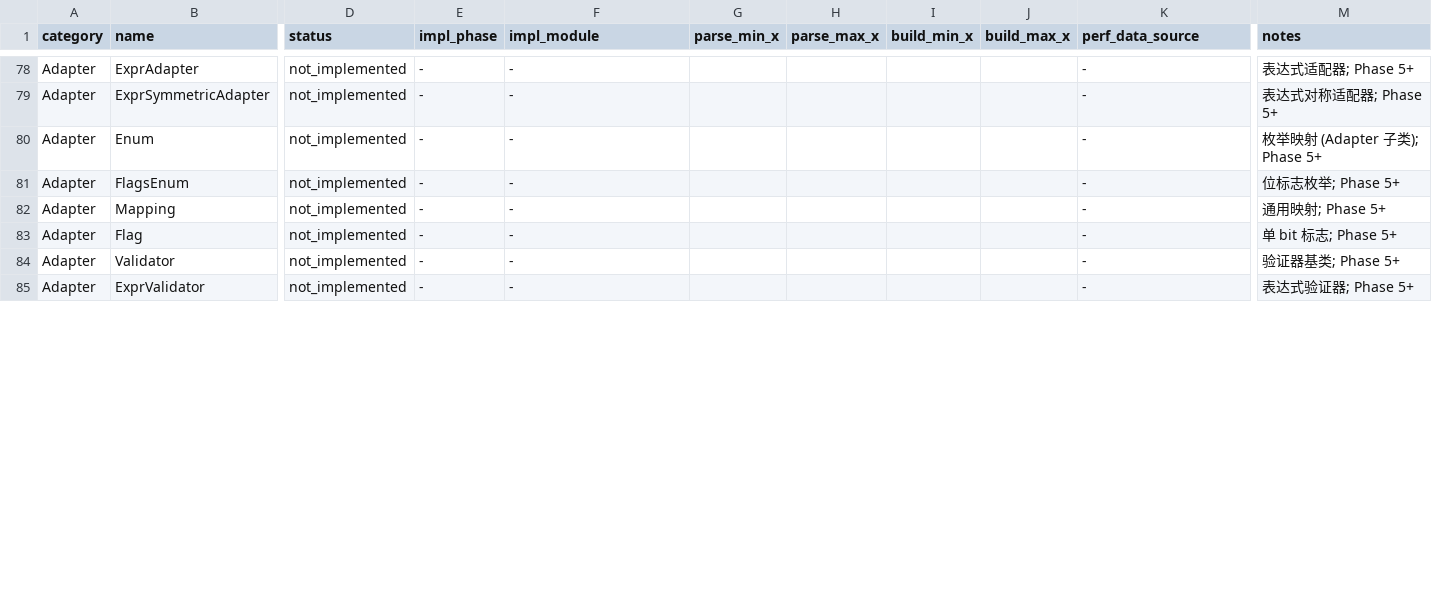
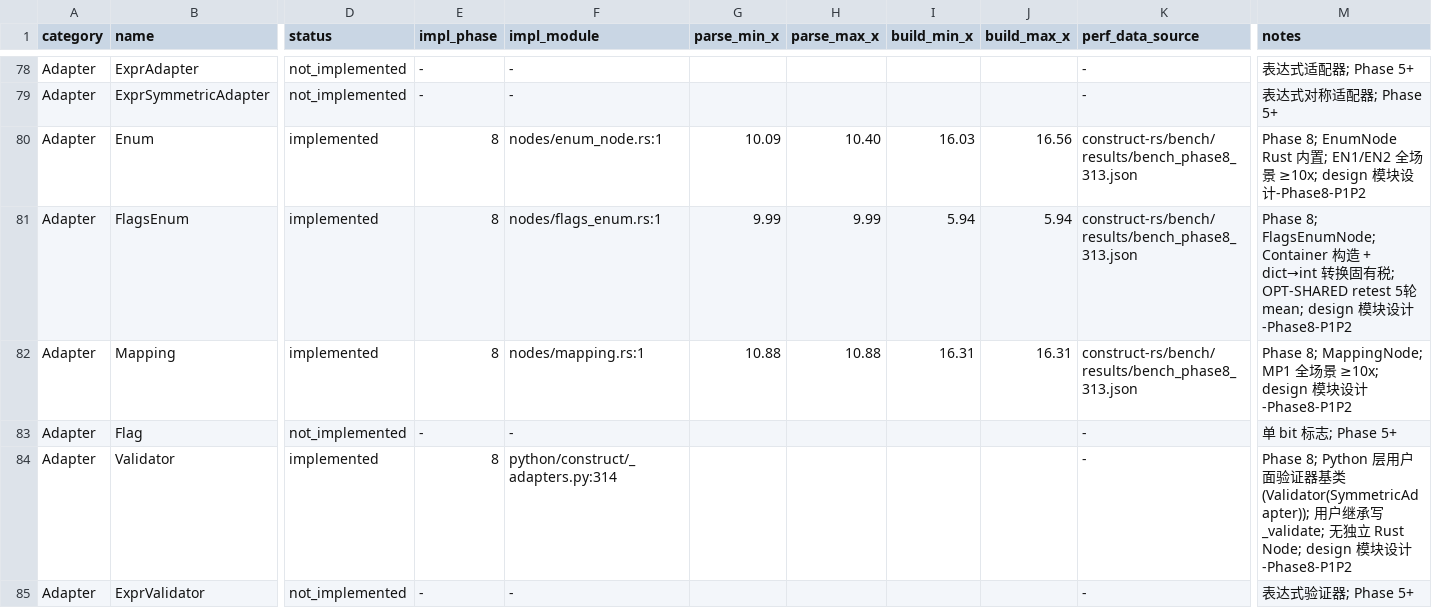
Before and after one commit to tsukj-gver/neoconstruct, a CSV file: docs/constructors-inventory.csv, drawn as a sheet; only a part is shown, gaps mark what is left out; the diff covers the shown part only; the diff names each change by its address in the sheet, - before the commit and + after, or states it on an @@ line.

Commit message:
feat(phase10): construct-rs 用法 SKILL + SCTP 验证 + Phase 8/9/10 收尾
- SKILL: .opencode/skills/construct-rs-usage/SKILL.md (1701 行, 100% API 覆盖, 10 易错点)

- 验证: 独立 agent 仅看 SKILL 单轮实现 SCTP (bitfield+条件+CRC), 53 round-trip + 8 parity PASS

- Phase 8 CSV 同步: 22 构造器 not_implemented -> implemented

- MEMORY.md: Phase 8/9/10 完成

```diff
--- a/docs/constructors-inventory.csv
+++ b/docs/constructors-inventory.csv
-D80:D82 (status): not_implemented
+D80:D82 (status): implemented
-E80:E82 (impl_phase): -
+E80:E82 (impl_phase): 8
-F80 (impl_module): -
+F80 (impl_module): nodes/enum_node.rs:1
-G80 (parse_min_x): (empty)
+G80 (parse_min_x): 10.09
-H80 (parse_max_x): (empty)
+H80 (parse_max_x): 10.40
-I80 (build_min_x): (empty)
+I80 (build_min_x): 16.03
-J80 (build_max_x): (empty)
+J80 (build_max_x): 16.56
-K80:K82 (perf_data_source): -
+K80:K82 (perf_data_source): construct-rs/bench/results/bench_phase8_313.json
-M80 (notes): 枚举映射 (Adapter 子类); Phase 5+
+M80 (notes): Phase 8; EnumNode Rust 内置; EN1/EN2 全场景 ≥10x; design 模块设计-Phase8-P1P2
-F81 (impl_module): -
+F81 (impl_module): nodes/flags_enum.rs:1
-G81 (parse_min_x): (empty)
+G81 (parse_min_x): 9.99
-H81 (parse_max_x): (empty)
+H81 (parse_max_x): 9.99
-I81 (build_min_x): (empty)
+I81 (build_min_x): 5.94
-J81 (build_max_x): (empty)
+J81 (build_max_x): 5.94
-M81 (notes): 位标志枚举; Phase 5+
+M81 (notes): Phase 8; FlagsEnumNode; Container 构造 + dict→int 转换固有税; OPT-SHARED retest 5轮 mean; design 模块设计-Phase8-P1P2
-F82 (impl_module): -
+F82 (impl_module): nodes/mapping.rs:1
-G82 (parse_min_x): (empty)
+G82 (parse_min_x): 10.88
-H82 (parse_max_x): (empty)
+H82 (parse_max_x): 10.88
-I82 (build_min_x): (empty)
+I82 (build_min_x): 16.31
-J82 (build_max_x): (empty)
+J82 (build_max_x): 16.31
-M82 (notes): 通用映射; Phase 5+
+M82 (notes): Phase 8; MappingNode; MP1 全场景 ≥10x; design 模块设计-Phase8-P1P2
-D84 (status): not_implemented
+D84 (status): implemented
-E84 (impl_phase): -
+E84 (impl_phase): 8
-F84 (impl_module): -
+F84 (impl_module): python/construct/_adapters.py:314
-M84 (notes): 验证器基类; Phase 5+
+M84 (notes): Phase 8; Python 层用户面验证器基类 (Validator(SymmetricAdapter)); 用户继承写 _validate; 无独立 Rust Node; design 模块设计-Phase8-P1P2
```
Also changed, not shown: 153 edited cells elsewhere in this file, 15 other files.
